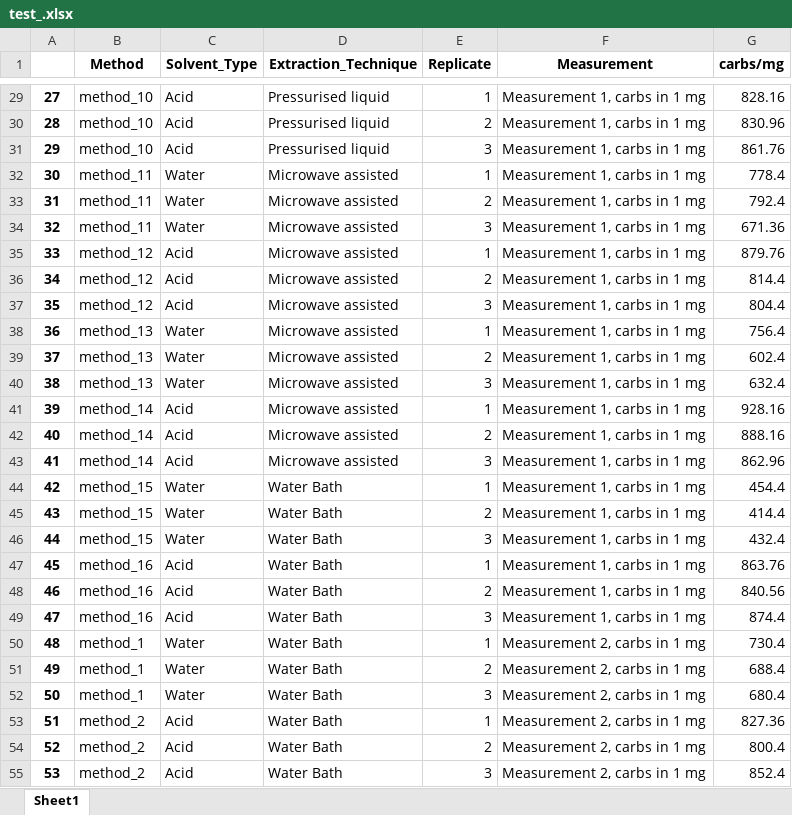
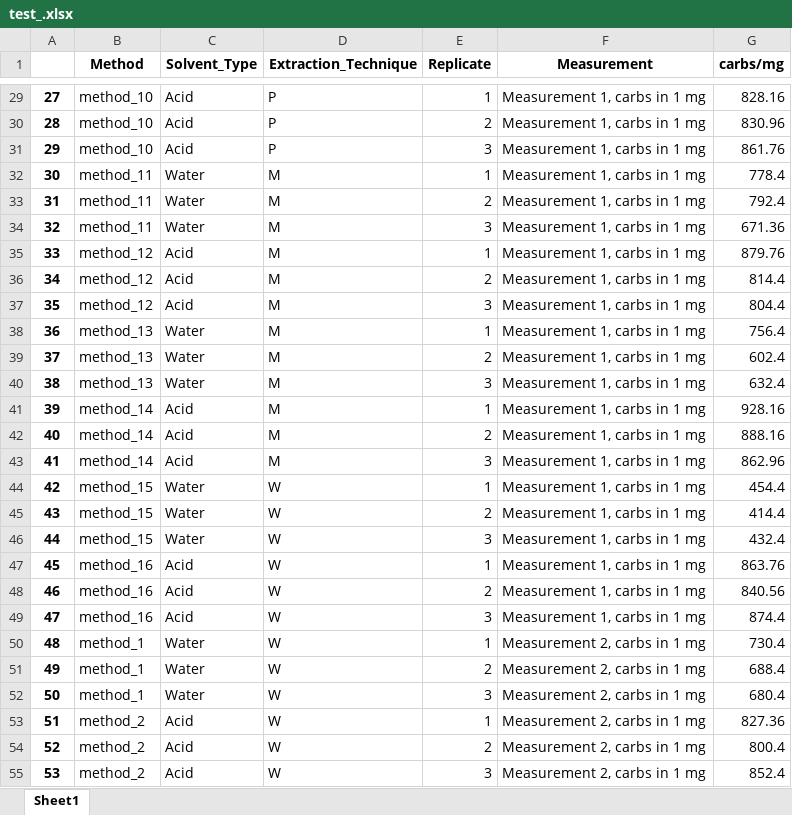
Before and after one commit to blue-1-star/Py, an Excel workbook: sov_extract/Data/test_.xlsx, sheet Sheet1, drawn as a sheet; only a part is shown, gaps mark what is left out; values as stored, in another font and other column widths than the file's, no borders; the diff covers the shown part only; the diff names each change by its address in the sheet, - before the commit and + after, or states it on an @@ line.

```diff
--- a/sov_extract/Data/test_.xlsx (sheet Sheet1)
+++ b/sov_extract/Data/test_.xlsx (sheet Sheet1)
-D29:D31 (Extraction_Technique): Pressurised liquid
+D29:D31 (Extraction_Technique): P
-D32:D43 (Extraction_Technique): Microwave assisted
+D32:D43 (Extraction_Technique): M
-D44:D55 (Extraction_Technique): Water Bath
+D44:D55 (Extraction_Technique): W
```
Also changed, not shown: 117 edited cells elsewhere in this sheet, 1 other file.
